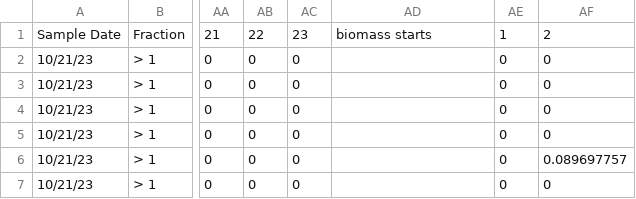
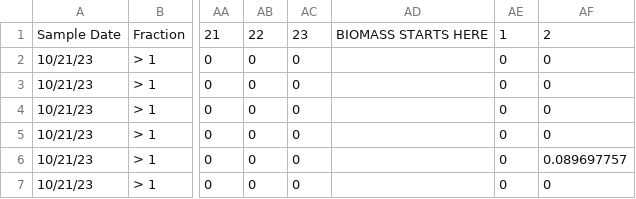
Before and after one commit to kelleysinning/saltyC, a CSV file: FRY_Oct.2023_SUMMARY.csv, drawn as a sheet; only a part is shown, gaps mark what is left out; the diff names each change by its address in the sheet, - before the commit and + after, or states it on an @@ line.

Commit message:
updated summary sheets with BIOMASS STARTS HERE all the same

```diff
--- a/FRY_Oct.2023_SUMMARY.csv
+++ b/FRY_Oct.2023_SUMMARY.csv
-AD1: biomass starts
+AD1: BIOMASS STARTS HERE
```
Also changed, not shown: HCN_Oct.2023_SUMMARY.csv, HUR_Oct.2023_SUMMARY.csv, 4 other files.
